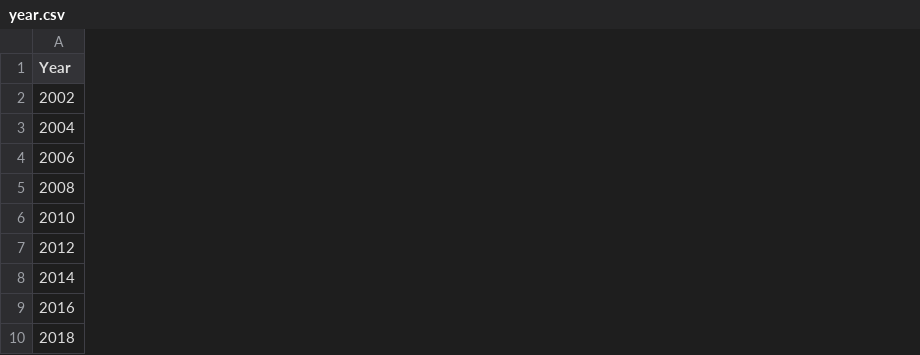
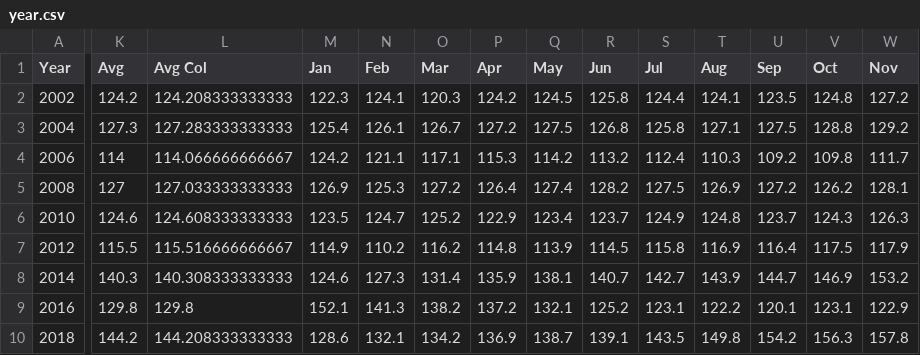
Before and after one commit to LuuuFan/petta, a CSV file: data/year.csv, drawn as a sheet; only a part is shown, gaps mark what is left out; the diff covers the shown part only; the diff names each change by its address in the sheet, - before the commit and + after, or states it on an @@ line.

```diff
--- a/data/year.csv
+++ b/data/year.csv
+column K (Avg), rows 2-10: 124.2 | 127.3 | 114 | 127 | 124.6 | 115.5 | 140.3 | 129.8 | 144.2
+column L (Avg Col), rows 2-10: 124.208333333333 | 127.283333333333 | 114.066666666667 | 127.033333333333 | 124.608333333333 | 115.516666666667 | 140.308333333333 | 129.8 | 144.208333333333
+column M (Jan), rows 2-10: 122.3 | 125.4 | 124.2 | 126.9 | 123.5 | 114.9 | 124.6 | 152.1 | 128.6
+column N (Feb), rows 2-10: 124.1 | 126.1 | 121.1 | 125.3 | 124.7 | 110.2 | 127.3 | 141.3 | 132.1
+column O (Mar), rows 2-10: 120.3 | 126.7 | 117.1 | 127.2 | 125.2 | 116.2 | 131.4 | 138.2 | 134.2
+column P (Apr), rows 2-10: 124.2 | 127.2 | 115.3 | 126.4 | 122.9 | 114.8 | 135.9 | 137.2 | 136.9
+column Q (May), rows 2-10: 124.5 | 127.5 | 114.2 | 127.4 | 123.4 | 113.9 | 138.1 | 132.1 | 138.7
+column R (Jun), rows 2-10: 125.8 | 126.8 | 113.2 | 128.2 | 123.7 | 114.5 | 140.7 | 125.2 | 139.1
+column S (Jul), rows 2-10: 124.4 | 125.8 | 112.4 | 127.5 | 124.9 | 115.8 | 142.7 | 123.1 | 143.5
+column T (Aug), rows 2-10: 124.1 | 127.1 | 110.3 | 126.9 | 124.8 | 116.9 | 143.9 | 122.2 | 149.8
+column U (Sep), rows 2-10: 123.5 | 127.5 | 109.2 | 127.2 | 123.7 | 116.4 | 144.7 | 120.1 | 154.2
+column V (Oct), rows 2-10: 124.8 | 128.8 | 109.8 | 126.2 | 124.3 | 117.5 | 146.9 | 123.1 | 156.3
+column W (Nov), rows 2-10: 127.2 | 129.2 | 111.7 | 128.1 | 126.3 | 117.9 | 153.2 | 122.9 | 157.8
```
Also changed, not shown: 1 added column elsewhere in this file, 6 other files.
